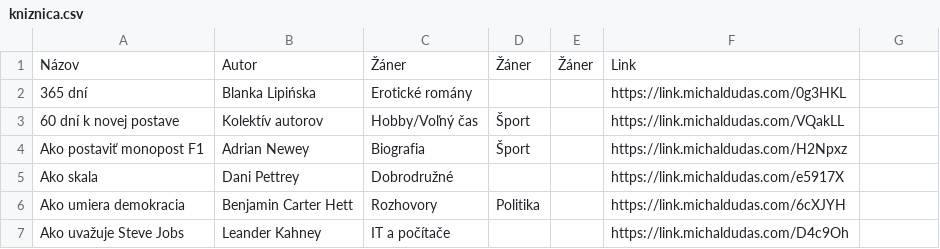
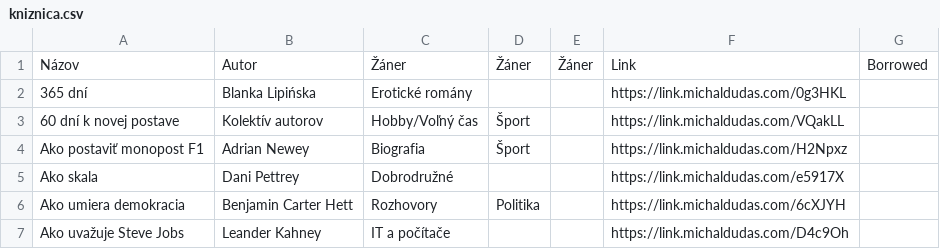
Before and after one commit to misko0709/misko0709.github.io, a CSV file: kniznica.csv, drawn as a sheet; only a part is shown.

Commit message:
Update kniznica.csv

```diff
--- a/kniznica.csv
+++ b/kniznica.csv
@@ -1,2 +1,2 @@
-Názov,Autor,Žáner,Žáner,Žáner,Link
+Názov,Autor,Žáner,Žáner,Žáner,Link,Borrowed
 365 dní,Blanka Lipińska,Erotické romány,,,https://link.michaldudas.com/0g3HKL
```
